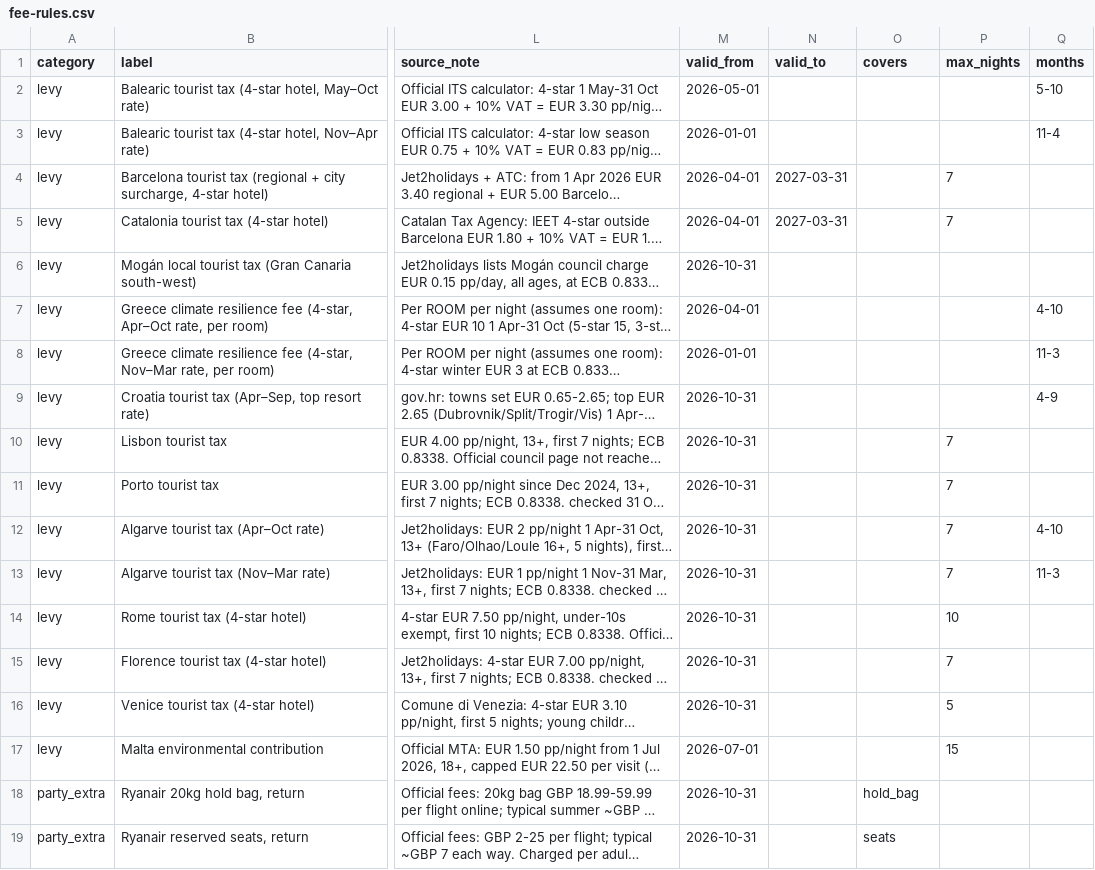
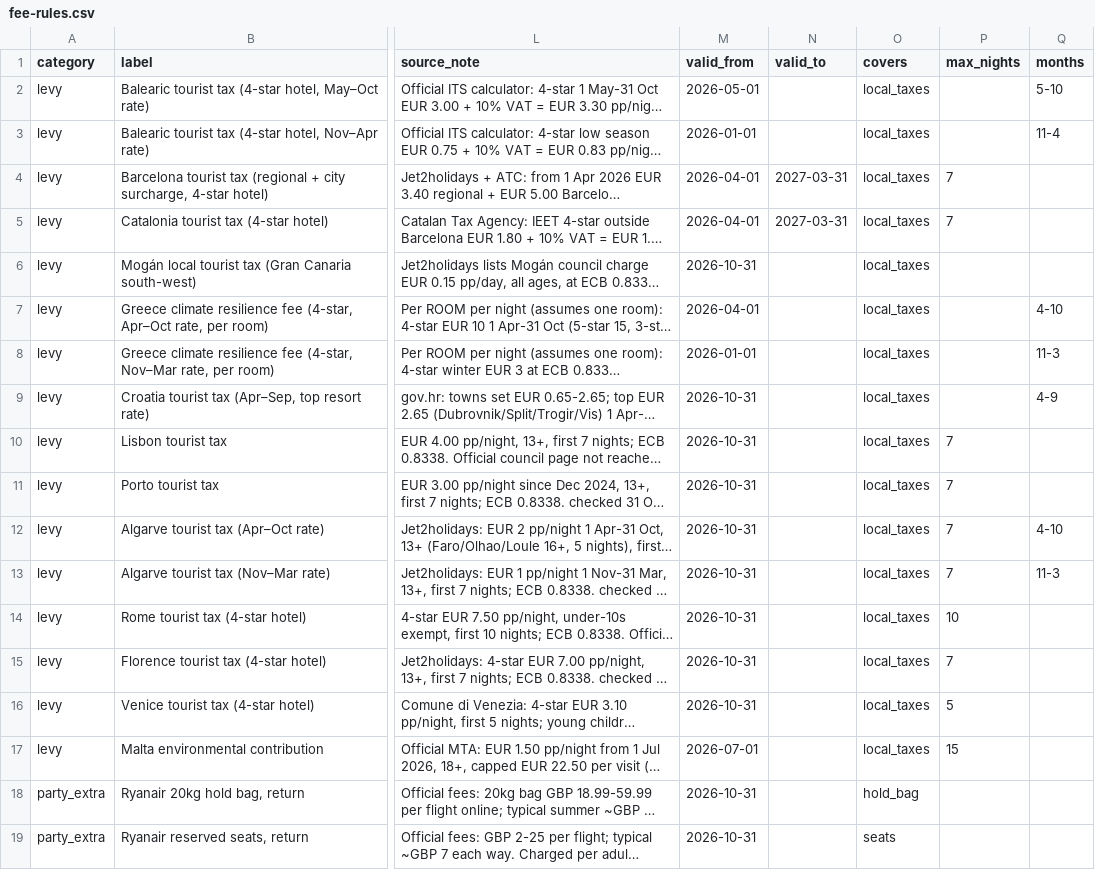
Before and after one commit to DanceOnVibes/truevsad, a CSV file: data/fee-rules/fee-rules.csv, drawn as a sheet; only a part is shown, gaps mark what is left out; long unchanged cells end in …; the diff names each change by its address in the sheet, - before the commit and + after, or states it on an @@ line.

```diff
--- a/data/fee-rules/fee-rules.csv
+++ b/data/fee-rules/fee-rules.csv
-O2:O17 (covers): (empty)
+O2:O17 (covers): local_taxes
```
Also changed, not shown: 22 other files.
